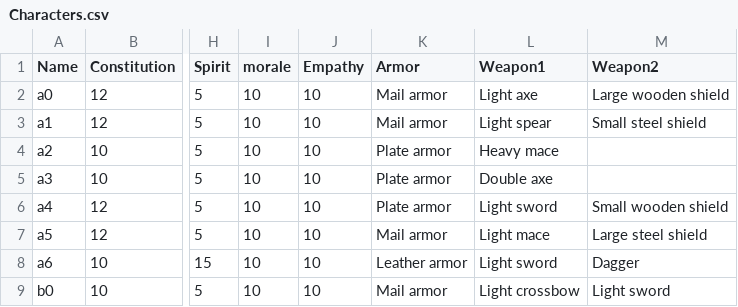
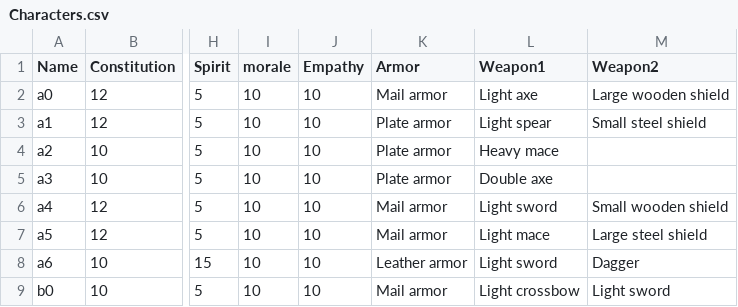
Before and after one commit to Carbooo/RPG_Simplified, a CSV file: data/Characters.csv, drawn as a sheet; only a part is shown, gaps mark what is left out; the diff names each change by its address in the sheet, - before the commit and + after, or states it on an @@ line.

```diff
--- a/data/Characters.csv
+++ b/data/Characters.csv
-K3 (Armor): Mail armor
+K3 (Armor): Plate armor
-K6 (Armor): Plate armor
+K6 (Armor): Mail armor
```
Also changed, not shown: data/Ammo.csv, data/MeleeWeapons.csv, 10 other files.
